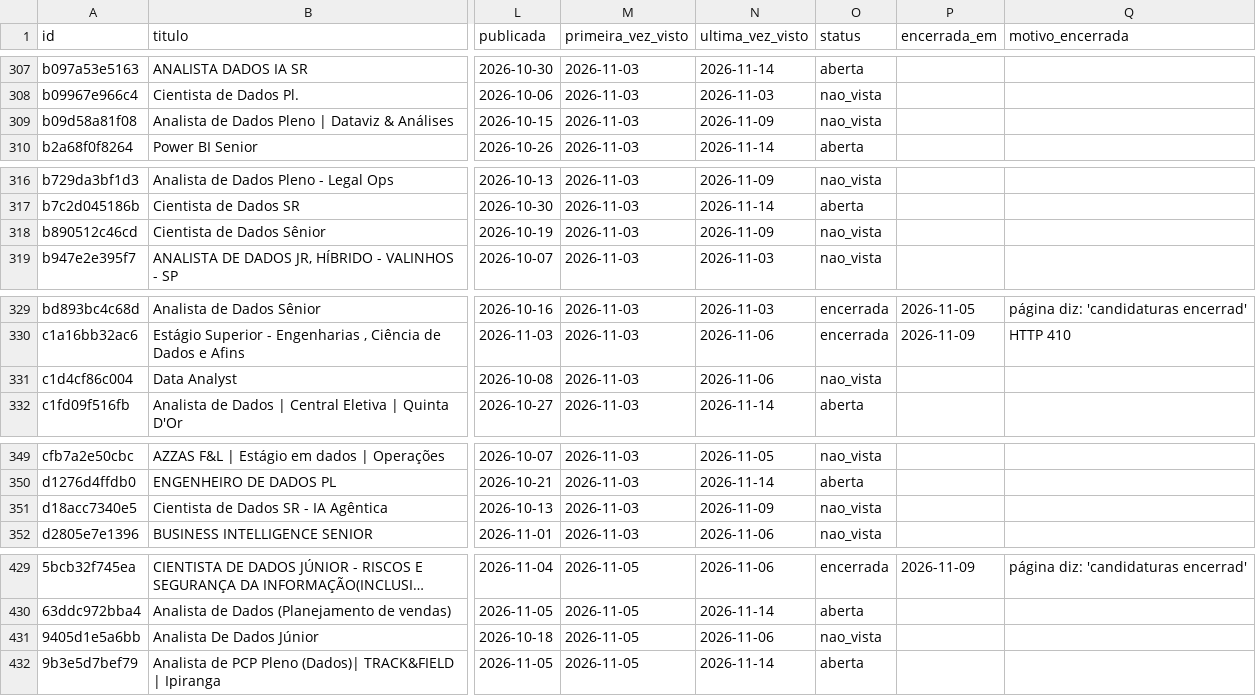
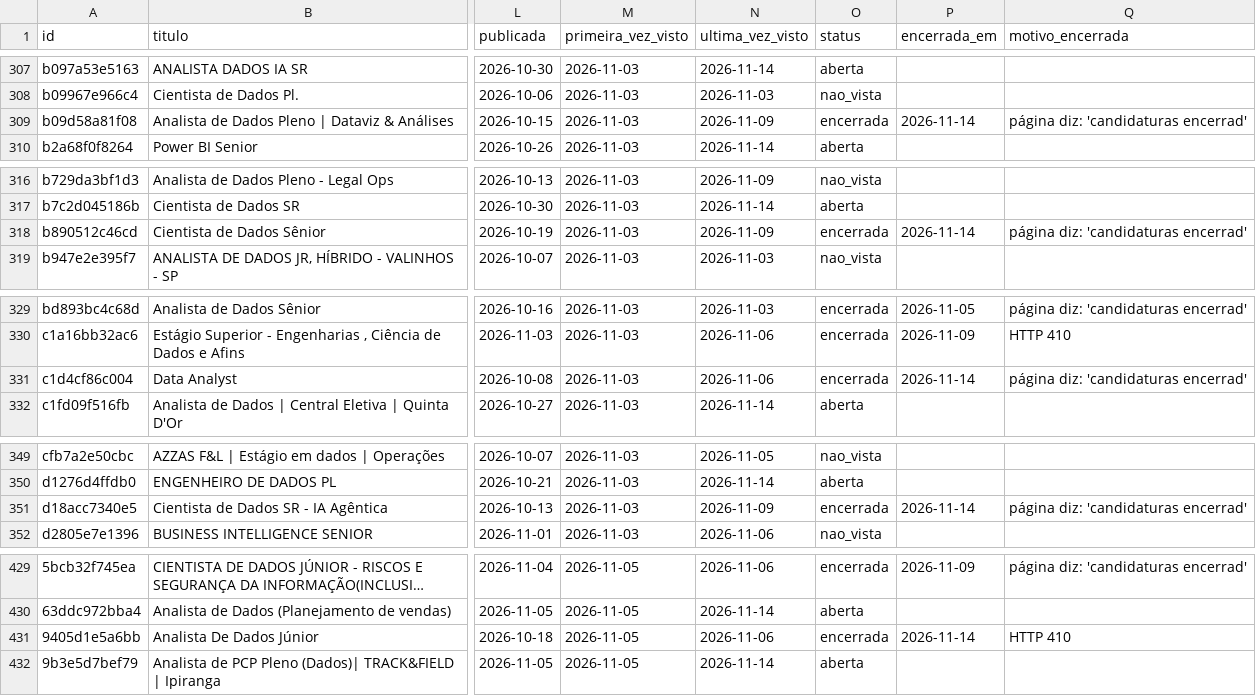
Before and after one commit to wuldson-franco/nerd-data-lab-vagas, a CSV file: dados/vagas_historico.csv, drawn as a sheet; only a part is shown, gaps mark what is left out; long unchanged cells end in …; the diff covers the shown part only; the diff names each change by its address in the sheet, - before the commit and + after, or states it on an @@ line.

```diff
--- a/dados/vagas_historico.csv
+++ b/dados/vagas_historico.csv
-O309 (status): nao_vista
+O309 (status): encerrada
-P309 (encerrada_em): (empty)
+P309 (encerrada_em): 2026-11-14
-Q309 (motivo_encerrada): (empty)
+Q309 (motivo_encerrada): página diz: 'candidaturas encerrad'
-O318 (status): nao_vista
+O318 (status): encerrada
-P318 (encerrada_em): (empty)
+P318 (encerrada_em): 2026-11-14
-Q318 (motivo_encerrada): (empty)
+Q318 (motivo_encerrada): página diz: 'candidaturas encerrad'
-O331 (status): nao_vista
+O331 (status): encerrada
-P331 (encerrada_em): (empty)
+P331 (encerrada_em): 2026-11-14
-Q331 (motivo_encerrada): (empty)
+Q331 (motivo_encerrada): página diz: 'candidaturas encerrad'
-O351 (status): nao_vista
+O351 (status): encerrada
-P351 (encerrada_em): (empty)
+P351 (encerrada_em): 2026-11-14
-Q351 (motivo_encerrada): (empty)
+Q351 (motivo_encerrada): página diz: 'candidaturas encerrad'
-O431 (status): nao_vista
+O431 (status): encerrada
-P431 (encerrada_em): (empty)
+P431 (encerrada_em): 2026-11-14
-Q431 (motivo_encerrada): (empty)
+Q431 (motivo_encerrada): HTTP 410
```
Also changed, not shown: 54 edited cells elsewhere in this file, 2 other files.
